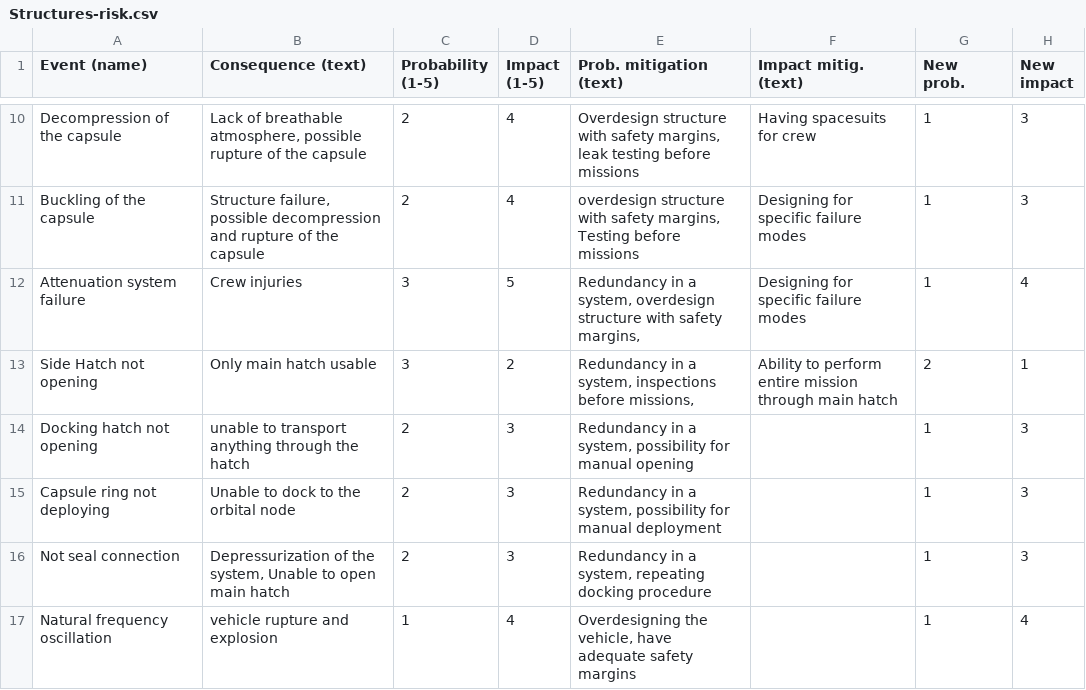
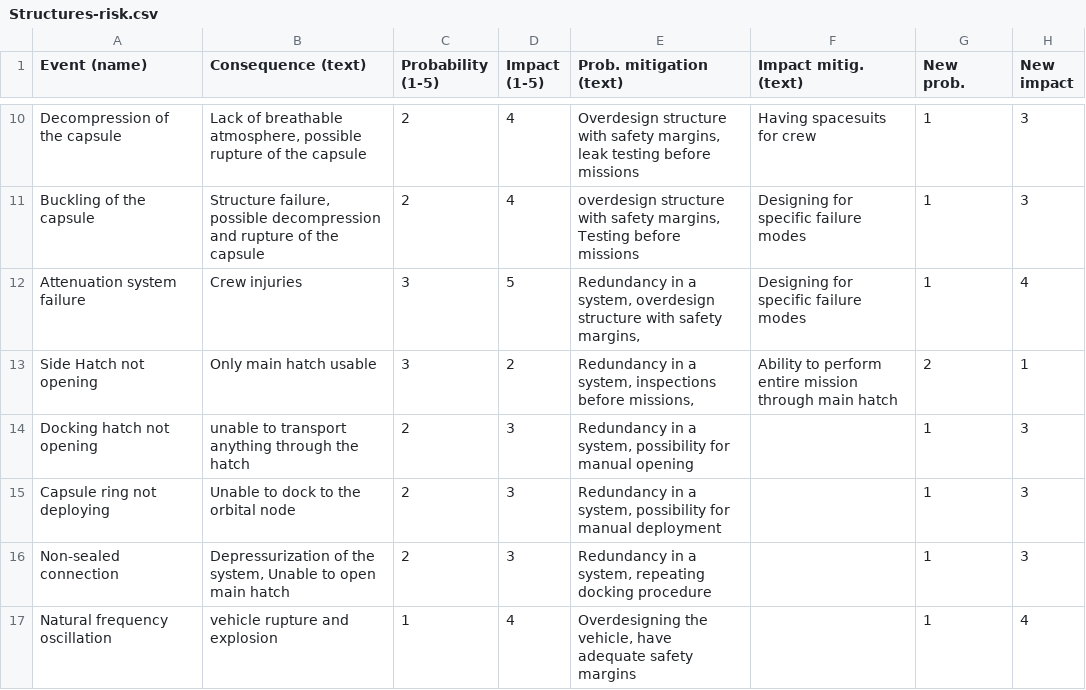
Before and after one commit to gaffarelj/DSE-Mars-SRV, a CSV file: risk/input/Structures-risk.csv, drawn as a sheet; only a part is shown, gaps mark what is left out.

```diff
--- a/risk/input/Structures-risk.csv
+++ b/risk/input/Structures-risk.csv
@@ -15,3 +15,3 @@ Docking hatch not opening,unable to transport anything through the hatch,2,3,"Re
 Capsule ring not deploying,Unable to dock to the orbital node,2,3,"Redundancy in a system, possibility for manual deployment ",,1,3
-Not seal connection,"Depressurization of the system, Unable to open main hatch",2,3,"Redundancy in a system, repeating docking procedure",,1,3
+Non-sealed connection,"Depressurization of the system, Unable to open main hatch",2,3,"Redundancy in a system, repeating docking procedure",,1,3
 Natural frequency oscillation,vehicle rupture and explosion ,1,4,"Overdesigning the vehicle, have adequate safety margins",,1,4
```
Also changed, not shown: risk/input/Power-risk.csv, 10 other files.
